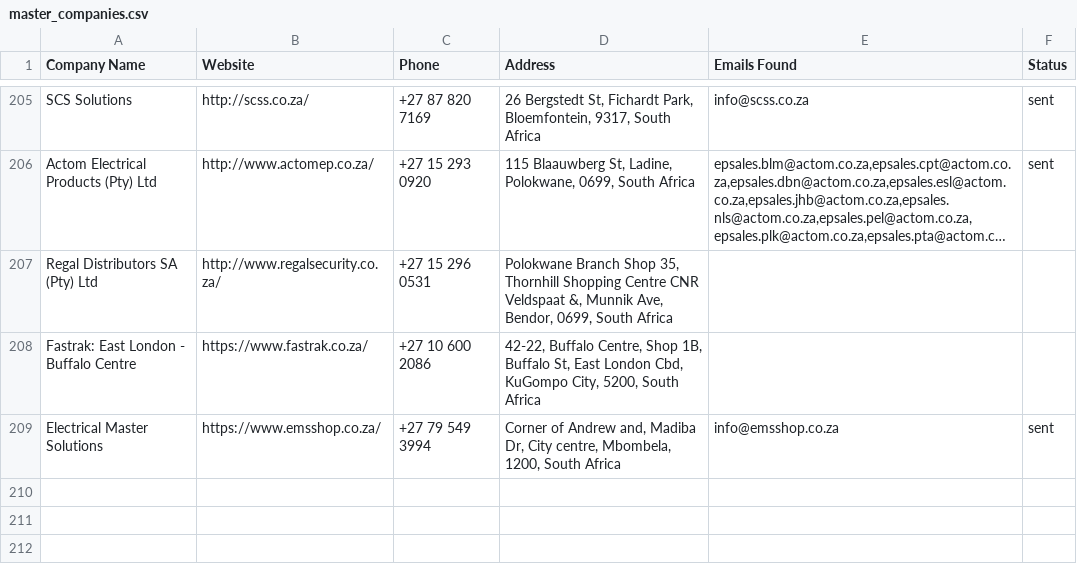
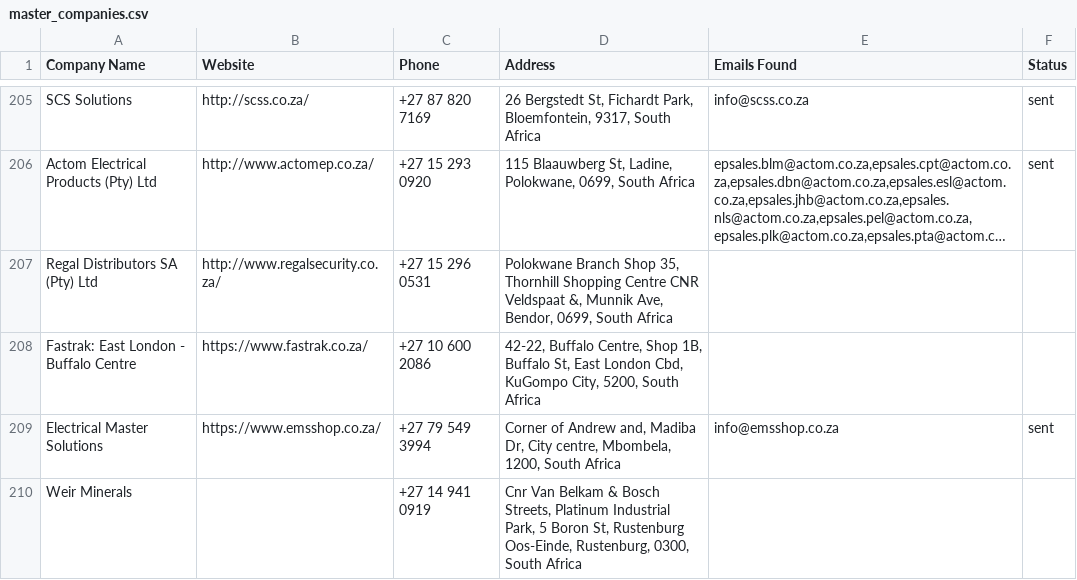
Before and after one commit to MareanaNsuku/Electronics-Project, a CSV file: secure-enclosure-outreach/data/master_companies.csv, drawn as a sheet; only a part is shown, gaps mark what is left out; long unchanged cells end in …; the diff names each change by its address in the sheet, - before the commit and + after, or states it on an @@ line.

```diff
--- a/secure-enclosure-outreach/data/master_companies.csv
+++ b/secure-enclosure-outreach/data/master_companies.csv
+row 210: Weir Minerals |  | +27 14 941 0919 | Cnr Van Belkam & Bosch Streets, Platinum Industrial Park, 5 Boron St, Rustenburg Oos-Einde, Rustenburg, 0300, South Africa
```
